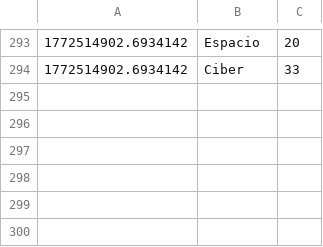
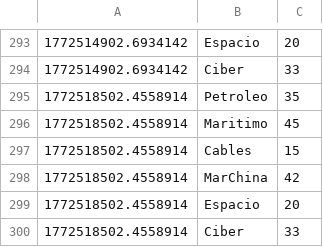
Before and after one commit to mcasrom/SIEG-Atlas, a CSV file: data/live/history_atlas.csv, drawn as a sheet; only a part is shown, gaps mark what is left out; the diff names each change by its address in the sheet, - before the commit and + after, or states it on an @@ line.

Commit message:
Atlas-update: Tue Mar 03 07:15:19 CET 2026

```diff
--- a/data/live/history_atlas.csv
+++ b/data/live/history_atlas.csv
+row 295: 1772518502.4558914 | Petroleo | 35
+row 296: 1772518502.4558914 | Maritimo | 45
+row 297: 1772518502.4558914 | Cables | 15
+row 298: 1772518502.4558914 | MarChina | 42
+row 299: 1772518502.4558914 | Espacio | 20
+row 300: 1772518502.4558914 | Ciber | 33
```
Also changed, not shown: 7 other files.
